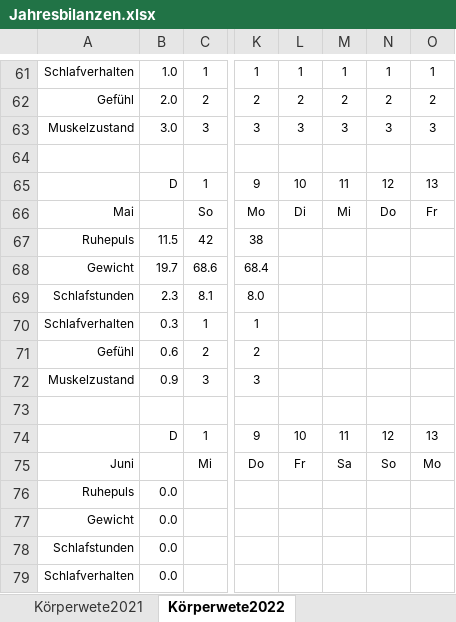
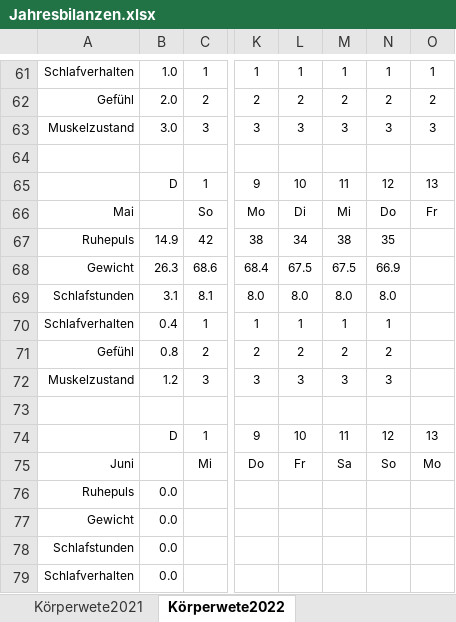
Before and after one commit to markushaas29/BackupPrivates, an Excel workbook: Jahresbilanzen.xlsx, sheet Körperwete2022, drawn as a sheet; only a part is shown, gaps mark what is left out; values as stored, in another font and other column widths than the file's, no borders; the diff names each change by its address in the sheet, - before the commit and + after, or states it on an @@ line.

```diff
--- a/Jahresbilanzen.xlsx (sheet Körperwete2022)
+++ b/Jahresbilanzen.xlsx (sheet Körperwete2022)
-B67: 11.5
+B67: 14.9
-L67: (empty)
+L67: 34
-M67: (empty)
+M67: 38
-N67: (empty)
+N67: 35
-B68: 19.7
+B68: 26.3
-L68: (empty)
+L68: 67.5
-M68: (empty)
+M68: 67.5
-N68: (empty)
+N68: 66.9
-B69: 2.3
+B69: 3.1
-L69: (empty)
+L69: 8.0
-M69: (empty)
+M69: 8.0
-N69: (empty)
+N69: 8.0
-B70: 0.3
+B70: 0.4
-L70: (empty)
+L70: 1
-M70: (empty)
+M70: 1
-N70: (empty)
+N70: 1
-B71: 0.6
+B71: 0.8
-L71: (empty)
+L71: 2
-M71: (empty)
+M71: 2
-N71: (empty)
+N71: 2
-B72: 0.9
+B72: 1.2
-L72: (empty)
+L72: 3
-M72: (empty)
+M72: 3
-N72: (empty)
+N72: 3
```
Also changed, not shown: Ausgaben2022.xlsx.
